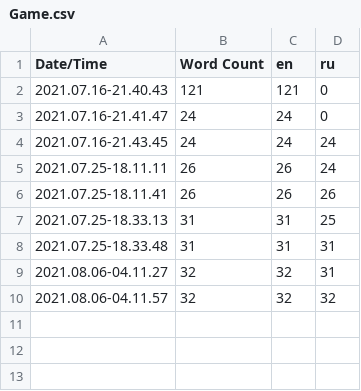
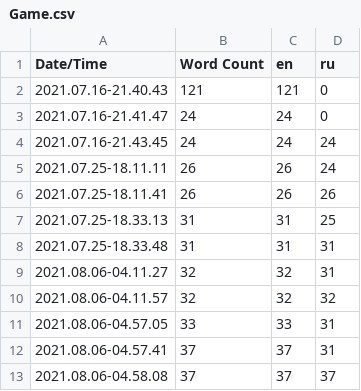
Before and after one commit to Use-your-imagination/LostConnection, a CSV file: Content/Localization/Game/Game.csv, drawn as a sheet.

Commit message:
Added create game menu option

```diff
--- a/Content/Localization/Game/Game.csv
+++ b/Content/Localization/Game/Game.csv
@@ -10 +10,4 @@ Date/Time,Word Count,en,ru
 2021.08.06-04.11.57,32,32,32
+2021.08.06-04.57.05,33,33,31
+2021.08.06-04.57.41,37,37,31
+2021.08.06-04.58.08,37,37,37
```
Also changed, not shown: 13 other files.
